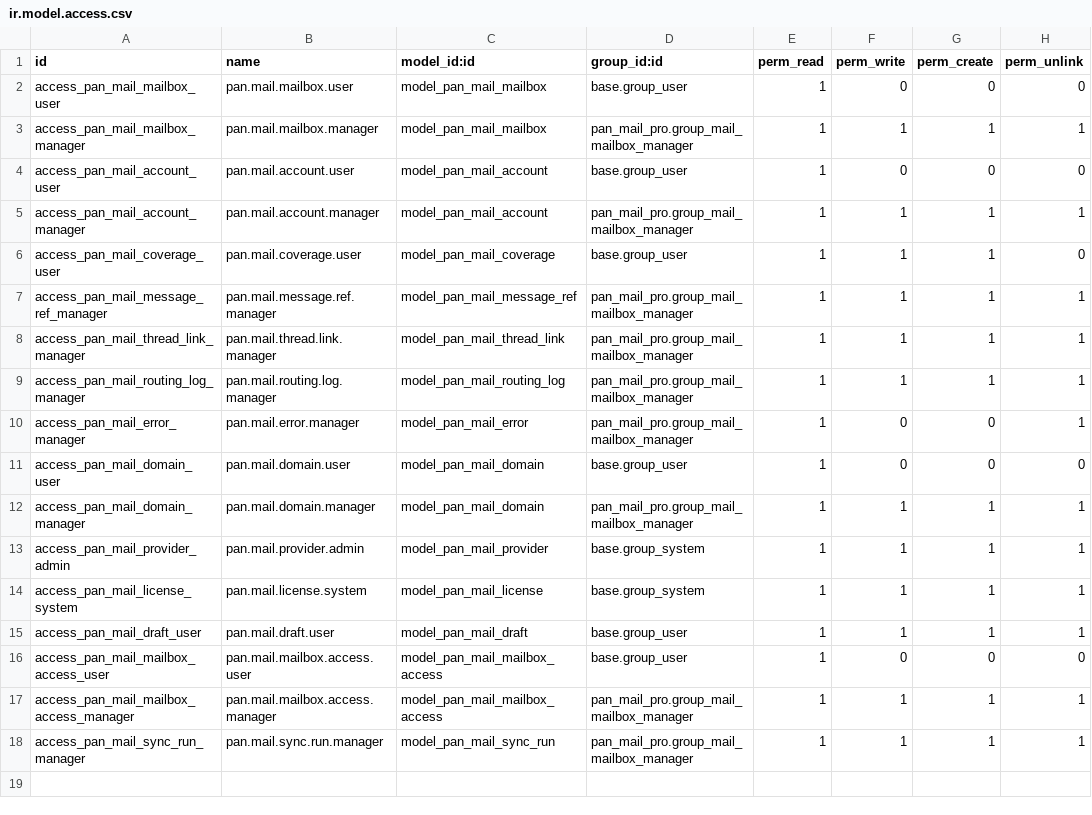
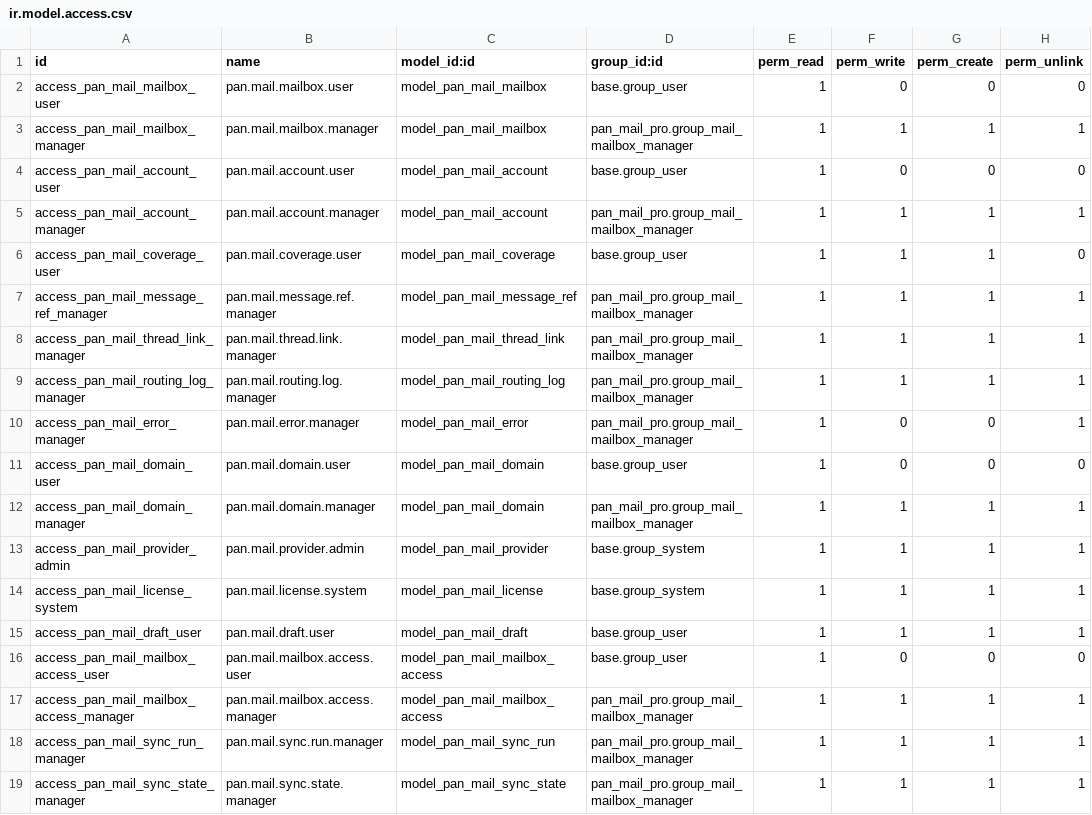
Before and after one commit to pantalytics/pan_mail_pro, a CSV file: pan_mail_pro/security/ir.model.access.csv, drawn as a sheet.

```diff
--- a/pan_mail_pro/security/ir.model.access.csv
+++ b/pan_mail_pro/security/ir.model.access.csv
@@ -18 +18,2 @@ access_pan_mail_mailbox_access_manager,pan.mail.mailbox.access.manager,model_pan
 access_pan_mail_sync_run_manager,pan.mail.sync.run.manager,model_pan_mail_sync_run,pan_mail_pro.group_mail_mailbox_manager,1,1,1,1
+access_pan_mail_sync_state_manager,pan.mail.sync.state.manager,model_pan_mail_sync_state,pan_mail_pro.group_mail_mailbox_manager,1,1,1,1
```
Also changed, not shown: tools/series/20.0/pan_mail_pro/security/ir.access.csv, 10 other files.
